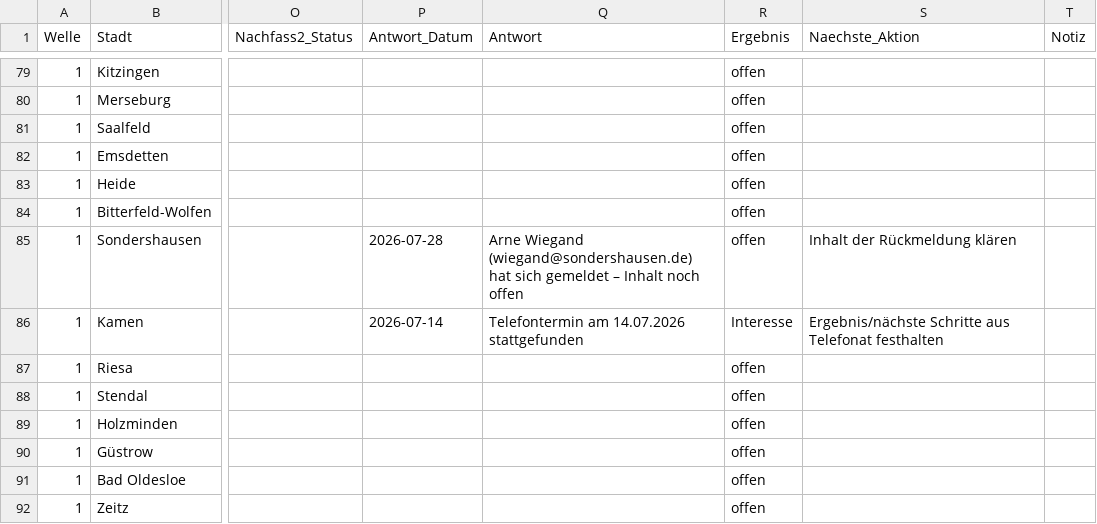
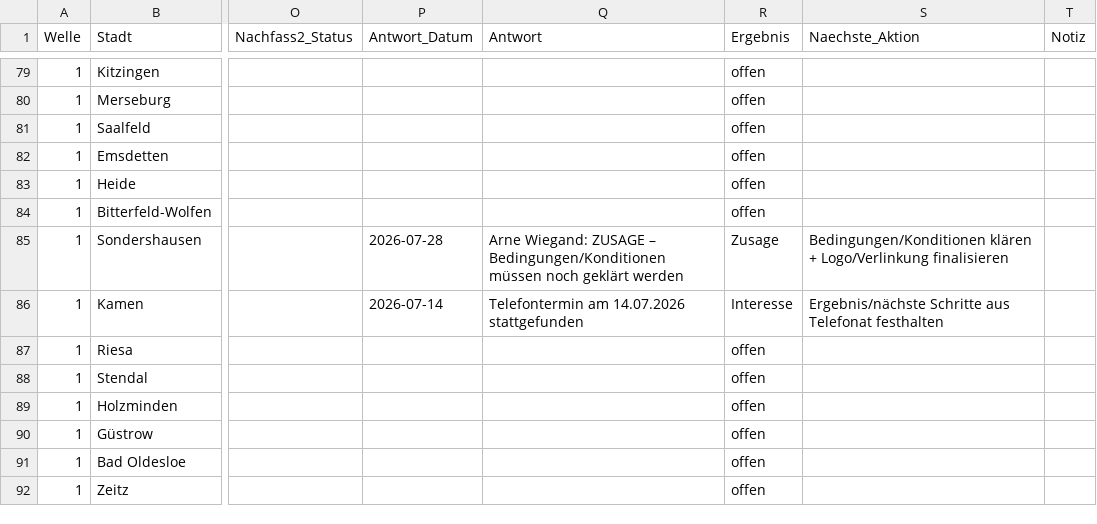
Before and after one commit to dariog-code/claude-recherche, a CSV file: outreach/master_tracking.csv, drawn as a sheet; only a part is shown, gaps mark what is left out; the diff names each change by its address in the sheet, - before the commit and + after, or states it on an @@ line.

```diff
--- a/outreach/master_tracking.csv
+++ b/outreach/master_tracking.csv
-Q85 (Antwort): Arne Wiegand (wiegand@sondershausen.de) hat sich gemeldet – Inhalt noch offen
+Q85 (Antwort): Arne Wiegand: ZUSAGE – Bedingungen/Konditionen müssen noch geklärt werden
-R85 (Ergebnis): offen
+R85 (Ergebnis): Zusage
-S85 (Naechste_Aktion): Inhalt der Rückmeldung klären
+S85 (Naechste_Aktion): Bedingungen/Konditionen klären + Logo/Verlinkung finalisieren
```
